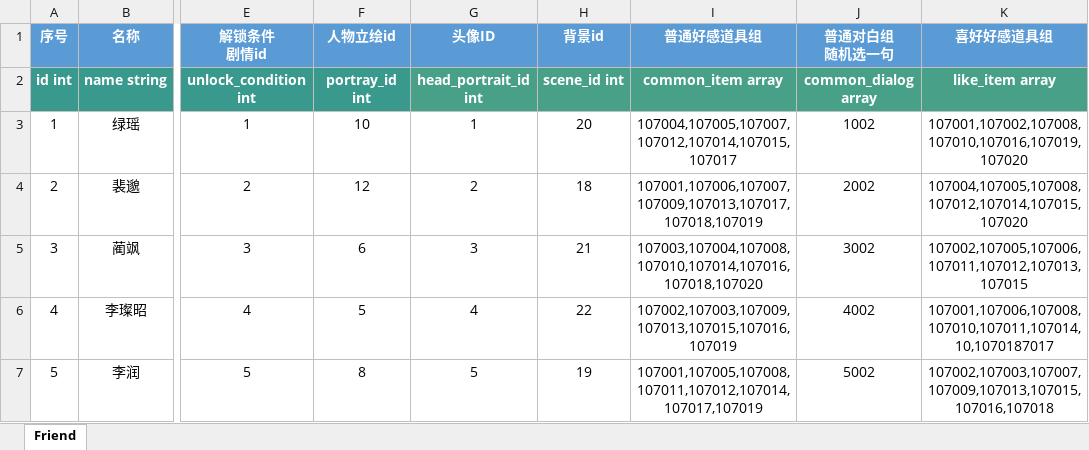
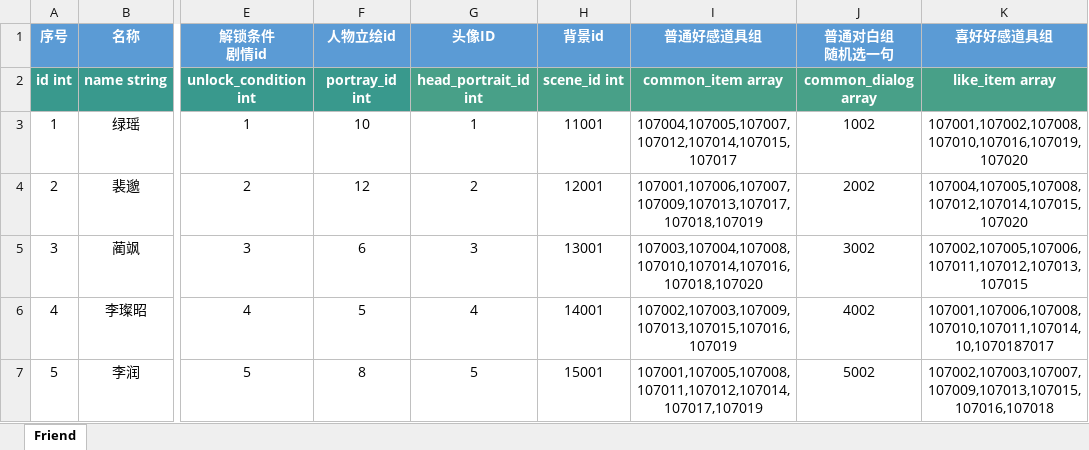
Before and after one commit to persiewoo/mnData, an Excel workbook: common/Friend.xlsx, sheet Friend, drawn as a sheet; only a part is shown, gaps mark what is left out; values as stored, in another font and other column widths than the file's, no borders; the diff names each change by its address in the sheet, - before the commit and + after, or states it on an @@ line.

```diff
--- a/common/Friend.xlsx (sheet Friend)
+++ b/common/Friend.xlsx (sheet Friend)
-H3 (背景id): 20
+H3 (背景id): 11001
-H4 (背景id): 18
+H4 (背景id): 12001
-H5 (背景id): 21
+H5 (背景id): 13001
-H6 (背景id): 22
+H6 (背景id): 14001
-H7 (背景id): 19
+H7 (背景id): 15001
```
Also changed, not shown: client/Scene.xlsx, common/Card.xlsx, 1 other file.
